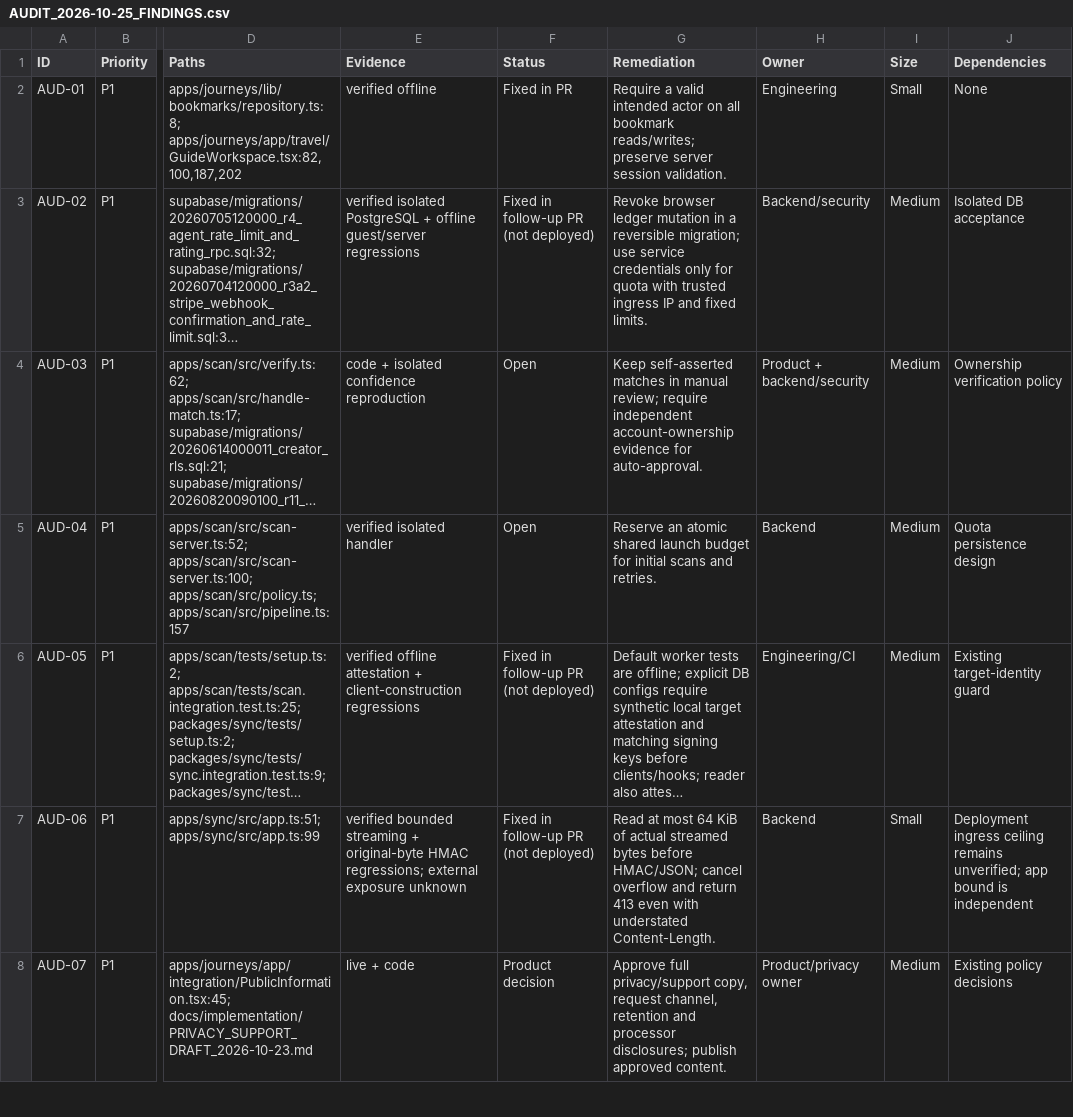
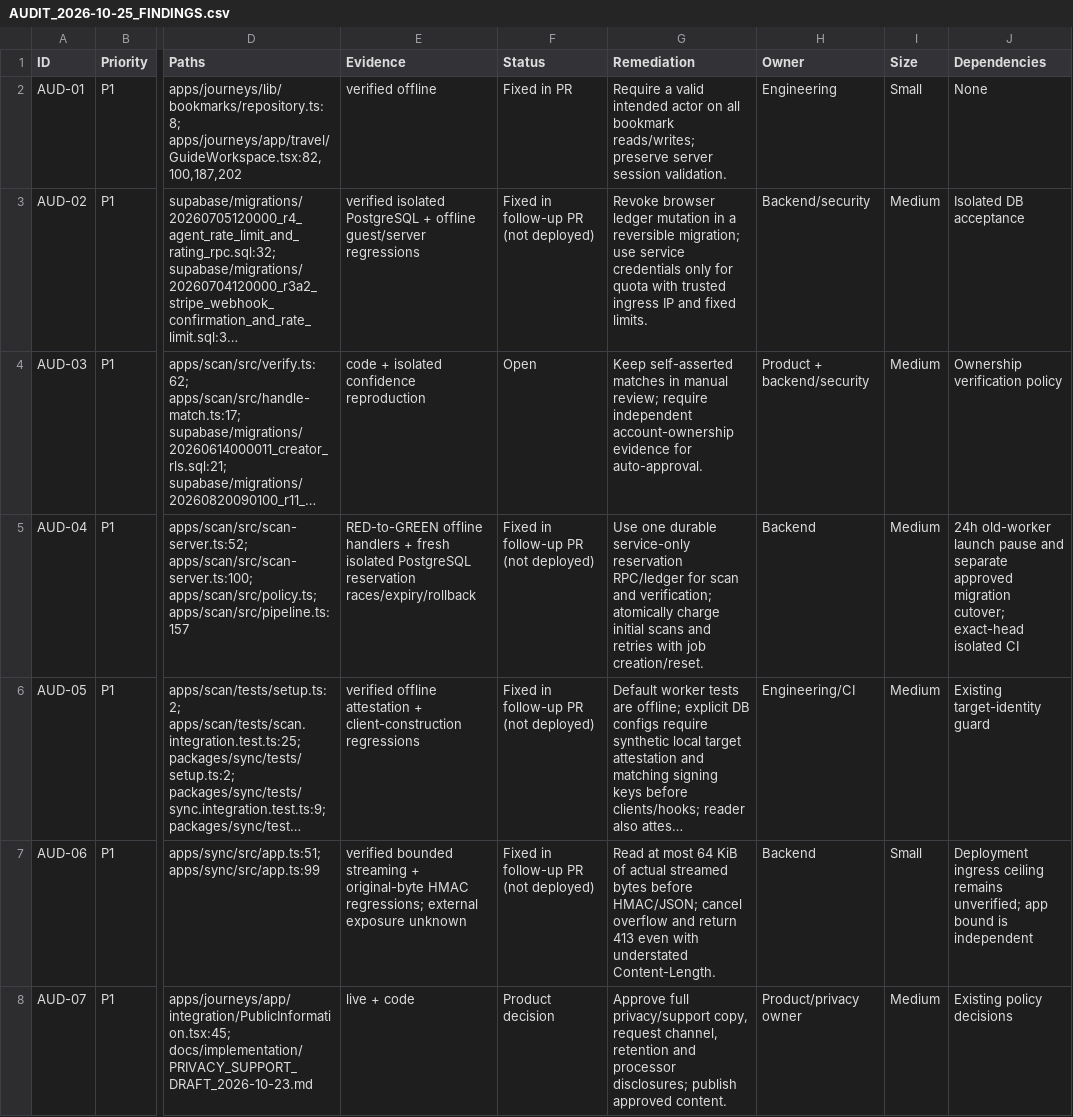
Before and after one commit to YNWAforever/KinnsoOS, a CSV file: docs/implementation/AUDIT_2026-10-25_FINDINGS.csv, drawn as a sheet; only a part is shown, gaps mark what is left out; long unchanged cells end in …; the diff covers the shown part only; the diff names each change by its address in the sheet, - before the commit and + after, or states it on an @@ line.

Commit message:
fix(scan): atomically reserve scan and verification launches

```diff
--- a/docs/implementation/AUDIT_2026-10-25_FINDINGS.csv
+++ b/docs/implementation/AUDIT_2026-10-25_FINDINGS.csv
-E5 (Evidence): verified isolated handler
+E5 (Evidence): RED-to-GREEN offline handlers + fresh isolated PostgreSQL reservation races/expiry/rollback
-F5 (Status): Open
+F5 (Status): Fixed in follow-up PR (not deployed)
-G5 (Remediation): Reserve an atomic shared launch budget for initial scans and retries.
+G5 (Remediation): Use one durable service-only reservation RPC/ledger for scan and verification; atomically charge initial scans and retries with job creation/reset.
-J5 (Dependencies): Quota persistence design
+J5 (Dependencies): 24h old-worker launch pause and separate approved migration cutover; exact-head isolated CI
```
Also changed, not shown: 4 edited cells elsewhere in this file, 16 other files.
